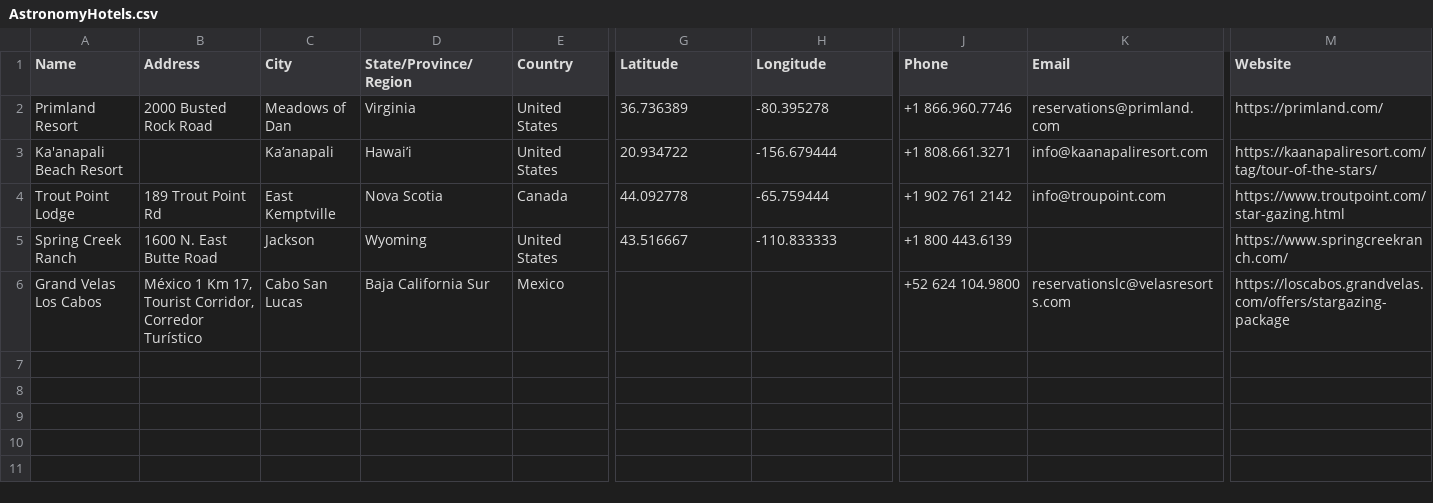
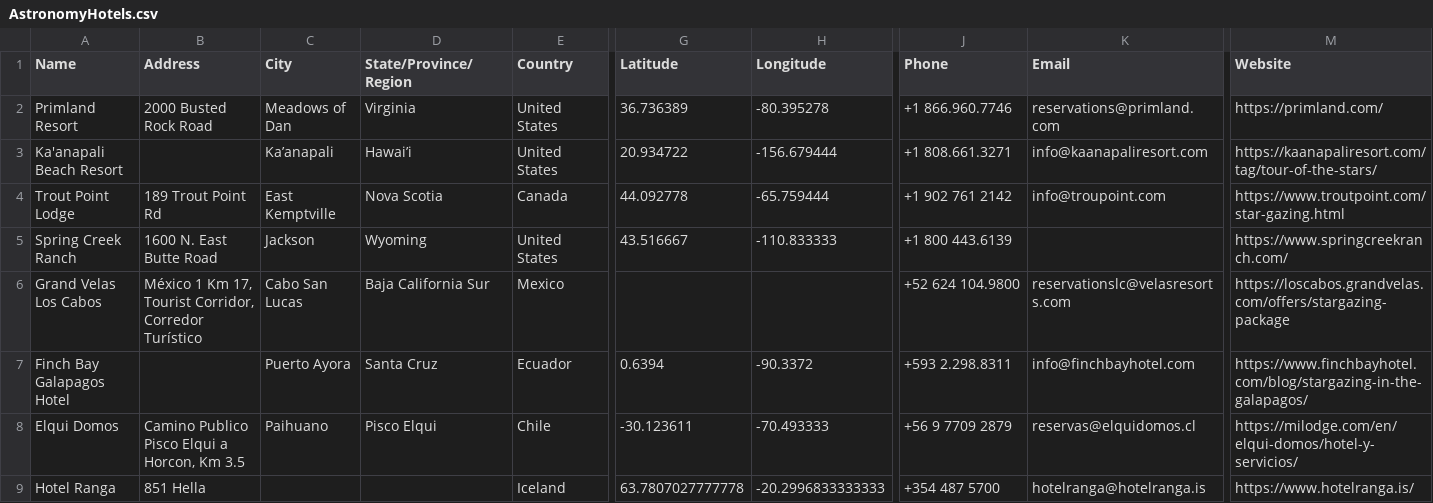
Before and after one commit to nomadicvince/spaceports_data, a CSV file: AstronomyHotels.csv, drawn as a sheet; only a part is shown, gaps mark what is left out; rows hold the shown columns only; the diff names each change by its address in the sheet, - before the commit and + after, or states it on an @@ line.

Commit message:
Add files via upload

```diff
--- a/AstronomyHotels.csv
+++ b/AstronomyHotels.csv
+row 7: Finch Bay Galapagos Hotel |  | Puerto Ayora | Santa Cruz | Ecuador | 0.6394 | -90.3372 | +593 2.298.8311 | info@finchbayhotel.com | https://www.finchbayhotel.com/blog/stargazing-in-the-galapagos/
+row 8: Elqui Domos | Camino Publico Pisco Elqui a Horcon, Km 3.5 | Paihuano | Pisco Elqui | Chile | -30.123611 | -70.493333 | +56 9 7709 2879 | reservas@elquidomos.cl | https://milodge.com/en/elqui-domos/hotel-y-servicios/
+row 9: Hotel Ranga | 851 Hella |  |  | Iceland | 63.7807027777778 | -20.2996833333333 | +354 487 5700 | hotelranga@hotelranga.is | https://www.hotelranga.is/
```
